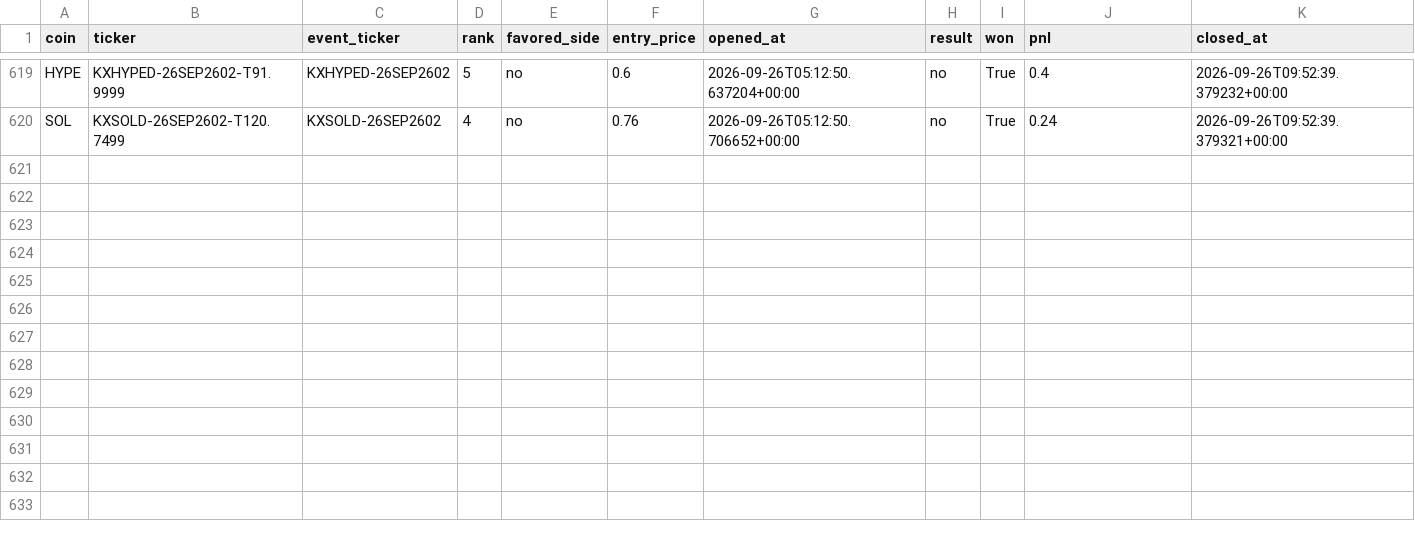
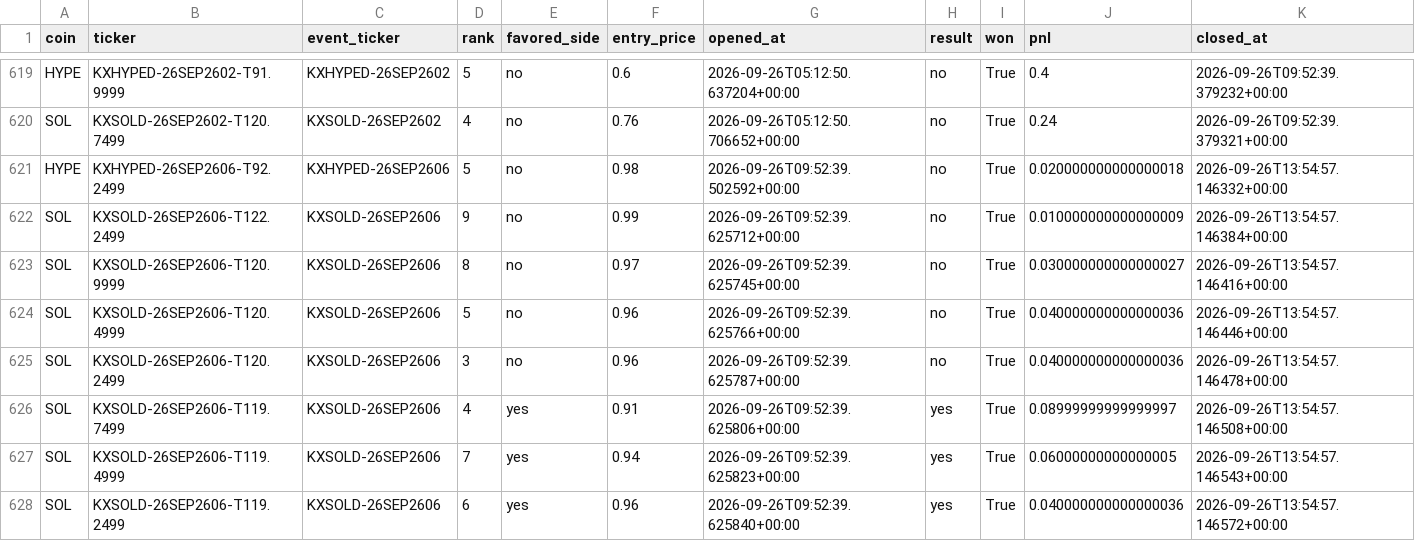
Before and after one commit to Prinxe-crypto/multicoin-midrank-bot, a CSV file: closed_positions.csv, drawn as a sheet; only a part is shown, gaps mark what is left out.

```diff
--- a/closed_positions.csv
+++ b/closed_positions.csv
@@ -620 +620,9 @@ HYPE,KXHYPED-26SEP2602-T91.9999,KXHYPED-26SEP2602,5,no,0.6,2026-09-26T05:12:50.6
 SOL,KXSOLD-26SEP2602-T120.7499,KXSOLD-26SEP2602,4,no,0.76,2026-09-26T05:12:50.706652+00:00,no,True,0.24,2026-09-26T09:52:39.379321+00:00
+HYPE,KXHYPED-26SEP2606-T92.2499,KXHYPED-26SEP2606,5,no,0.98,2026-09-26T09:52:39.502592+00:00,no,True,0.020000000000000018,2026-09-26T13:54:57.146332+00:00
+SOL,KXSOLD-26SEP2606-T122.2499,KXSOLD-26SEP2606,9,no,0.99,2026-09-26T09:52:39.625712+00:00,no,True,0.010000000000000009,2026-09-26T13:54:57.146384+00:00
+SOL,KXSOLD-26SEP2606-T120.9999,KXSOLD-26SEP2606,8,no,0.97,2026-09-26T09:52:39.625745+00:00,no,True,0.030000000000000027,2026-09-26T13:54:57.146416+00:00
+SOL,KXSOLD-26SEP2606-T120.4999,KXSOLD-26SEP2606,5,no,0.96,2026-09-26T09:52:39.625766+00:00,no,True,0.040000000000000036,2026-09-26T13:54:57.146446+00:00
+SOL,KXSOLD-26SEP2606-T120.2499,KXSOLD-26SEP2606,3,no,0.96,2026-09-26T09:52:39.625787+00:00,no,True,0.040000000000000036,2026-09-26T13:54:57.146478+00:00
+SOL,KXSOLD-26SEP2606-T119.7499,KXSOLD-26SEP2606,4,yes,0.91,2026-09-26T09:52:39.625806+00:00,yes,True,0.08999999999999997,2026-09-26T13:54:57.146508+00:00
+SOL,KXSOLD-26SEP2606-T119.4999,KXSOLD-26SEP2606,7,yes,0.94,2026-09-26T09:52:39.625823+00:00,yes,True,0.06000000000000005,2026-09-26T13:54:57.146543+00:00
+SOL,KXSOLD-26SEP2606-T119.2499,KXSOLD-26SEP2606,6,yes,0.96,2026-09-26T09:52:39.625840+00:00,yes,True,0.040000000000000036,2026-09-26T13:54:57.146572+00:00
```
Also changed, not shown: open_positions.csv.
